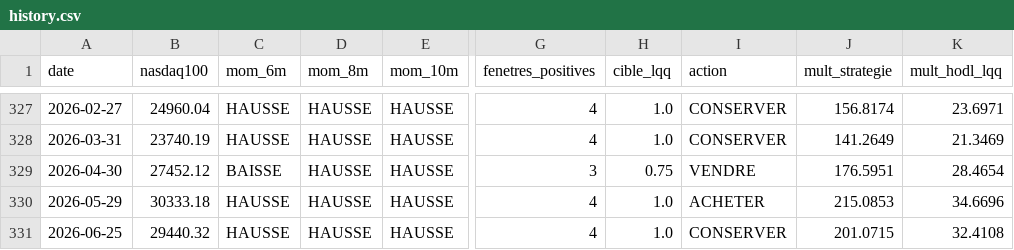
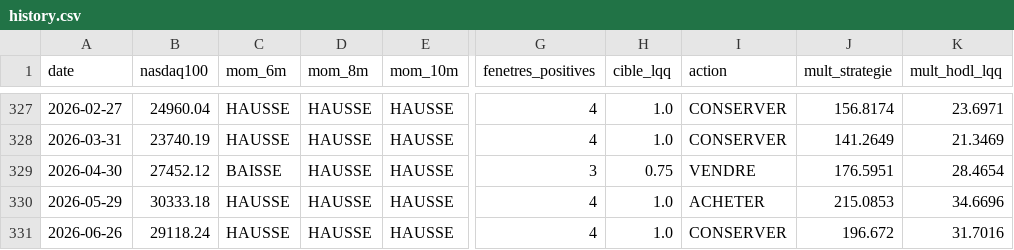
Before and after one commit to robaromat/cool-crypto, a CSV file: docs/lqq/history.csv, drawn as a sheet; only a part is shown, gaps mark what is left out; the diff names each change by its address in the sheet, - before the commit and + after, or states it on an @@ line.

```diff
--- a/docs/lqq/history.csv
+++ b/docs/lqq/history.csv
-A331 (date): 2026-06-25
+A331 (date): 2026-06-26
-B331 (nasdaq100): 29440.32
+B331 (nasdaq100): 29118.24
-J331 (mult_strategie): 201.0715
+J331 (mult_strategie): 196.672
-K331 (mult_hodl_lqq): 32.4108
+K331 (mult_hodl_lqq): 31.7016
```
Also changed, not shown: docs/eth/history.csv, engine/ndx_cache.csv, 6 other files.
